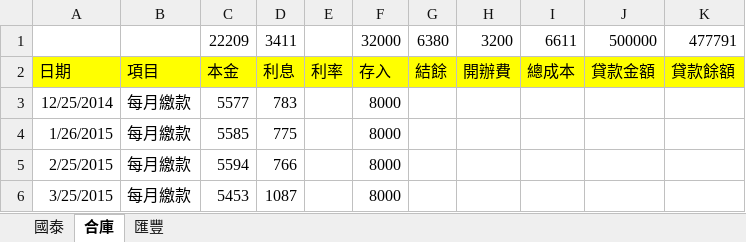
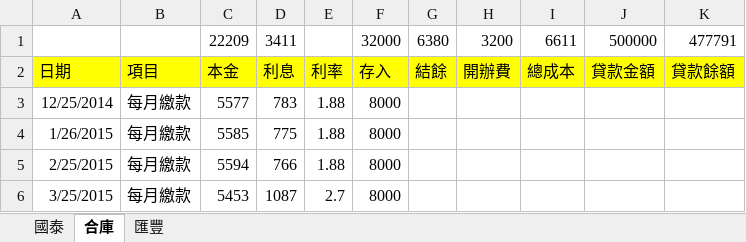
Before and after one commit to dada2cindy/tradeuse-dada2cindy, an Excel workbook: 交易紀錄/信用貸款.xlsx, sheet 合庫, drawn as a sheet; values as stored, in another font and other column widths than the file's, no borders; the diff names each change by its address in the sheet, - before the commit and + after, or states it on an @@ line.

```diff
--- a/交易紀錄/信用貸款.xlsx (sheet 合庫)
+++ b/交易紀錄/信用貸款.xlsx (sheet 合庫)
-E3:E5: (empty)
+E3:E5: 1.88
-E6: (empty)
+E6: 2.7
```
